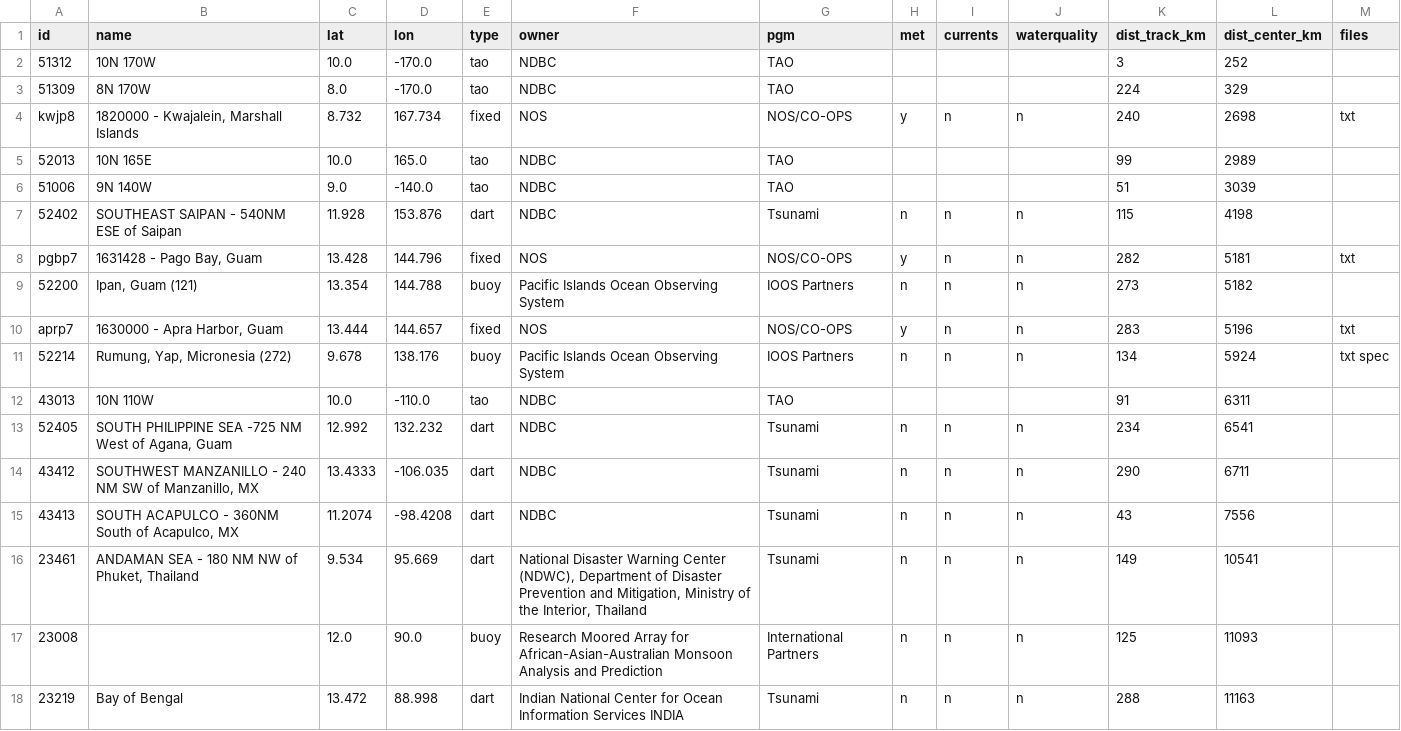
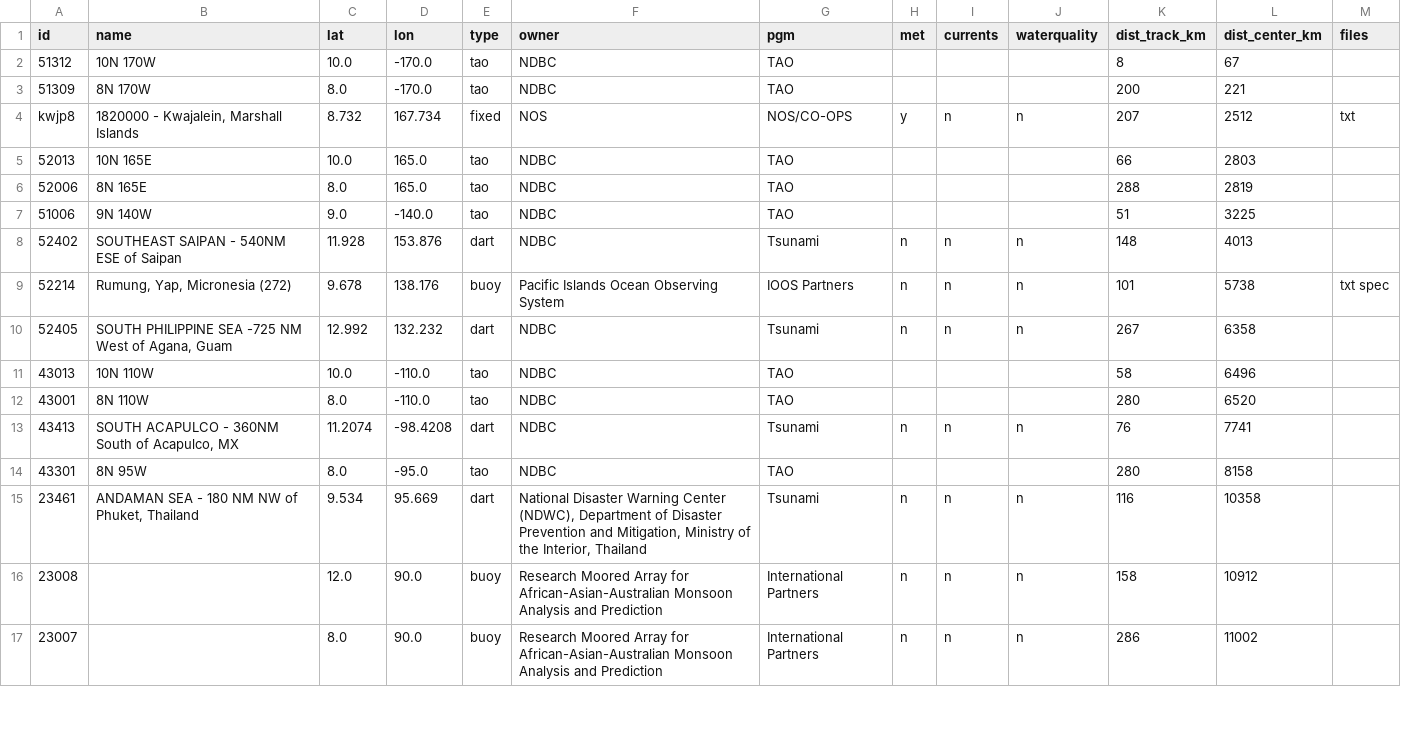
Before and after one commit to aphilp1/rapidwatch, a CSV file: data/storms/CP042026/sensors/stations.csv, drawn as a sheet; only a part is shown; the diff covers the shown part only.

```diff
--- a/data/storms/CP042026/sensors/stations.csv
+++ b/data/storms/CP042026/sensors/stations.csv
@@ -1,18 +1,17 @@
 id,name,lat,lon,type,owner,pgm,met,currents,waterquality,dist_track_km,dist_center_km,files
-51312,10N 170W,10.0,-170.0,tao,NDBC,TAO,,,,3,252,
-51309,8N 170W,8.0,-170.0,tao,NDBC,TAO,,,,224,329,
-kwjp8,"1820000 - Kwajalein, Marshall Islands",8.732,167.734,fixed,NOS,NOS/CO-OPS,y,n,n,240,2698,txt
-52013,10N 165E,10.0,165.0,tao,NDBC,TAO,,,,99,2989,
-51006,9N 140W,9.0,-140.0,tao,NDBC,TAO,,,,51,3039,
-52402,SOUTHEAST SAIPAN - 540NM ESE of Saipan,11.928,153.876,dart,NDBC,Tsunami,n,n,n,115,4198,
-pgbp7,"1631428 - Pago Bay, Guam",13.428,144.796,fixed,NOS,NOS/CO-OPS,y,n,n,282,5181,txt
-52200,"Ipan, Guam (121)",13.354,144.788,buoy,Pacific Islands Ocean Observing System,IOOS Partners,n,n,n,273,5182,
-aprp7,"1630000 - Apra Harbor, Guam",13.444,144.657,fixed,NOS,NOS/CO-OPS,y,n,n,283,5196,txt
-52214,"Rumung, Yap, Micronesia (272)",9.678,138.176,buoy,Pacific Islands Ocean Observing System,IOOS Partners,n,n,n,134,5924,txt spec
-43013,10N 110W,10.0,-110.0,tao,NDBC,TAO,,,,91,6311,
-52405,"SOUTH PHILIPPINE SEA -725 NM West of Agana, Guam",12.992,132.232,dart,NDBC,Tsunami,n,n,n,234,6541,
-43412,"SOUTHWEST MANZANILLO - 240 NM SW of Manzanillo, MX",13.4333,-106.035,dart,NDBC,Tsunami,n,n,n,290,6711,
-43413,"SOUTH ACAPULCO - 360NM South of Acapulco, MX",11.2074,-98.4208,dart,NDBC,Tsunami,n,n,n,43,7556,
-23461,"ANDAMAN SEA - 180 NM NW of Phuket, Thailand",9.534,95.669,dart,"National Disaster Warning Center (NDWC), Department of Disaster Prevention and Mitigation, Ministry of the Interior, Thailand",Tsunami,n,n,n,149,10541,
-23008,,12.0,90.0,buoy,Research Moored Array for African-Asian-Australian Monsoon Analysis and Prediction,International Partners,n,n,n,125,11093,
-23219,Bay of Bengal,13.472,88.998,dart,Indian National Center for Ocean Information Services INDIA,Tsunami,n,n,n,288,11163,
+51312,10N 170W,10.0,-170.0,tao,NDBC,TAO,,,,8,67,
+51309,8N 170W,8.0,-170.0,tao,NDBC,TAO,,,,200,221,
+kwjp8,"1820000 - Kwajalein, Marshall Islands",8.732,167.734,fixed,NOS,NOS/CO-OPS,y,n,n,207,2512,txt
+52013,10N 165E,10.0,165.0,tao,NDBC,TAO,,,,66,2803,
+52006,8N 165E,8.0,165.0,tao,NDBC,TAO,,,,288,2819,
+51006,9N 140W,9.0,-140.0,tao,NDBC,TAO,,,,51,3225,
+52402,SOUTHEAST SAIPAN - 540NM ESE of Saipan,11.928,153.876,dart,NDBC,Tsunami,n,n,n,148,4013,
+52214,"Rumung, Yap, Micronesia (272)",9.678,138.176,buoy,Pacific Islands Ocean Observing System,IOOS Partners,n,n,n,101,5738,txt spec
+52405,"SOUTH PHILIPPINE SEA -725 NM West of Agana, Guam",12.992,132.232,dart,NDBC,Tsunami,n,n,n,267,6358,
+43013,10N 110W,10.0,-110.0,tao,NDBC,TAO,,,,58,6496,
+43001,8N 110W,8.0,-110.0,tao,NDBC,TAO,,,,280,6520,
+43413,"SOUTH ACAPULCO - 360NM South of Acapulco, MX",11.2074,-98.4208,dart,NDBC,Tsunami,n,n,n,76,7741,
+43301,8N 95W,8.0,-95.0,tao,NDBC,TAO,,,,280,8158,
+23461,"ANDAMAN SEA - 180 NM NW of Phuket, Thailand",9.534,95.669,dart,"National Disaster Warning Center (NDWC), Department of Disaster Prevention and Mitigation, Ministry of the Interior, Thailand",Tsunami,n,n,n,116,10358,
+23008,,12.0,90.0,buoy,Research Moored Array for African-Asian-Australian Monsoon Analysis and Prediction,International Partners,n,n,n,158,10912,
+23007,,8.0,90.0,buoy,Research Moored Array for African-Asian-Australian Monsoon Analysis and Prediction,International Partners,n,n,n,286,11002,
```
Also changed, not shown: 2 added rows and 8 edited cells elsewhere in this file, data/storms/CP042026/environment.csv, data/storms/CP042026/ri_timeline.csv, 37 other files.
